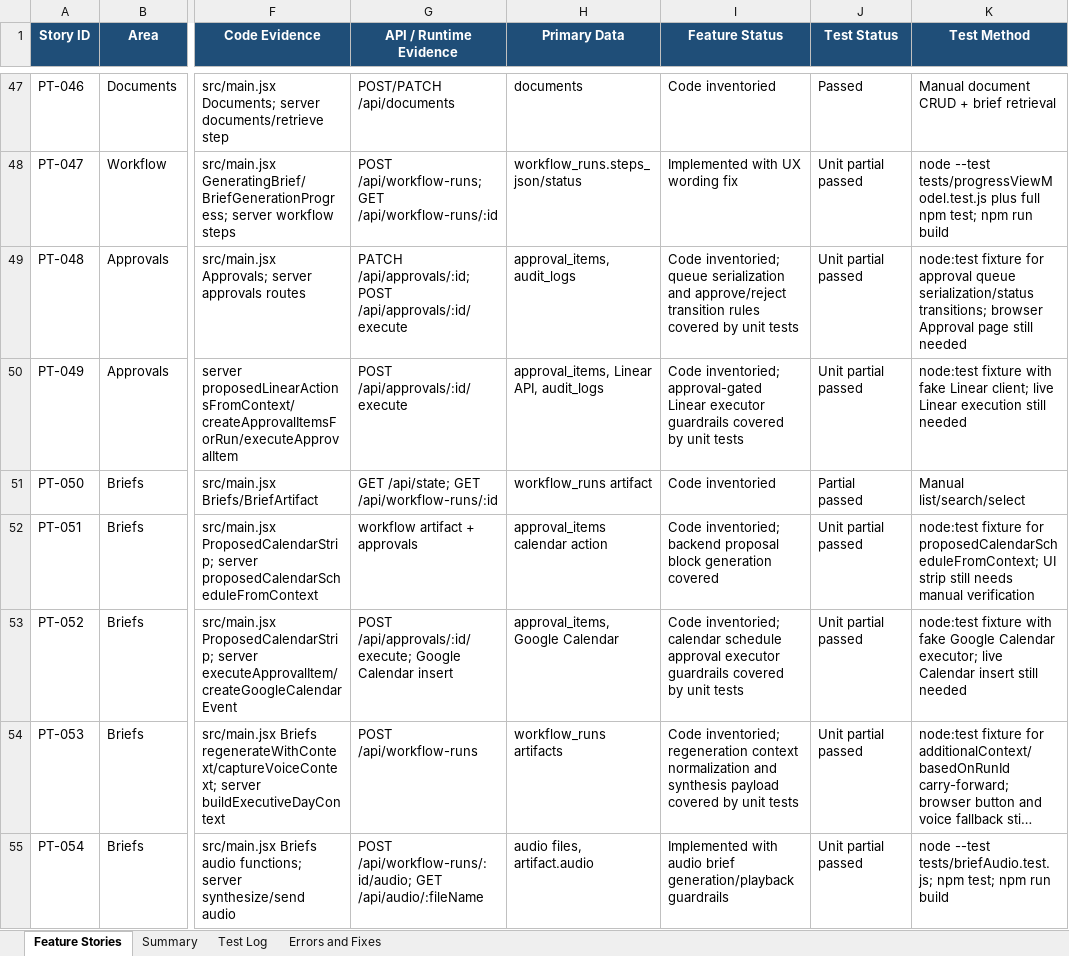
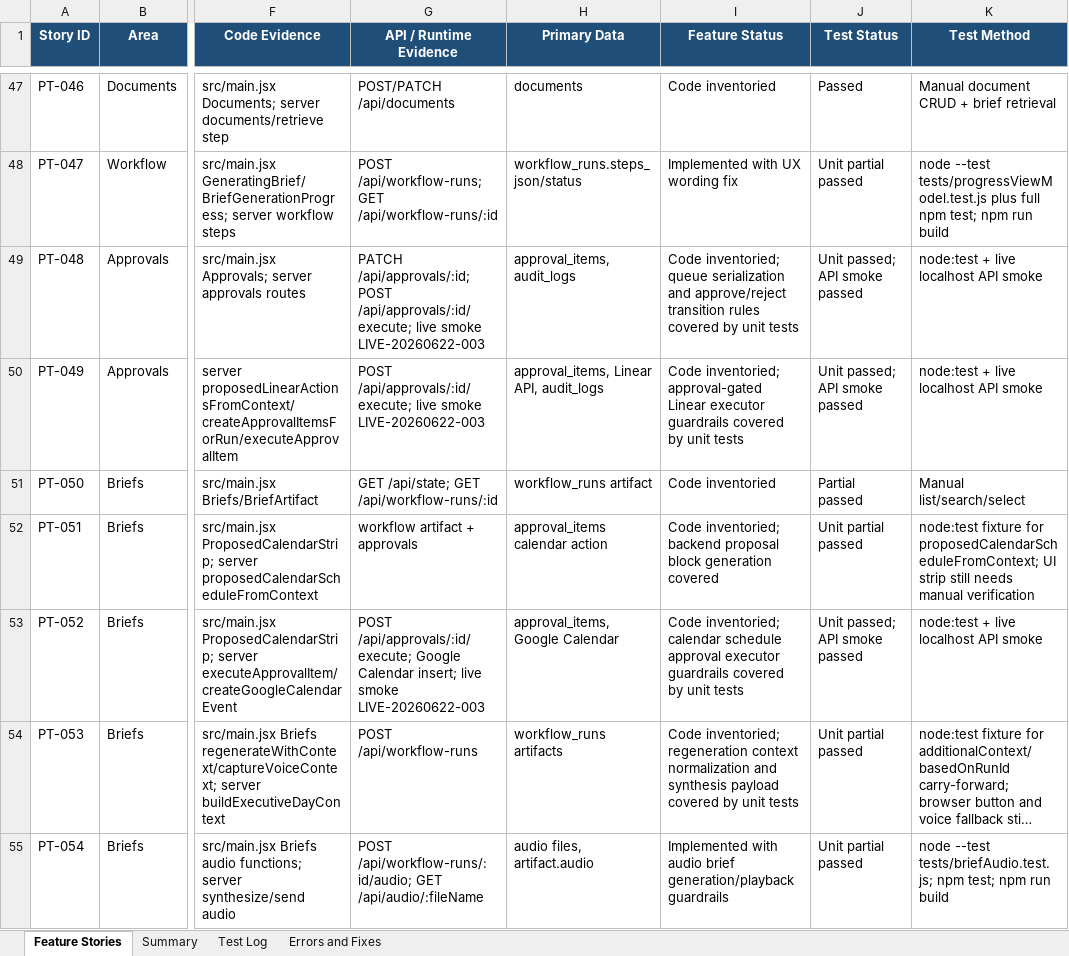
Before and after one commit to Transformation-Agency/pillar-time, an Excel workbook: docs/pillar-time-feature-user-story-tracker.xlsx, sheet Feature Stories, drawn as a sheet; only a part is shown, gaps mark what is left out; long unchanged cells end in …; values as stored, in another font and other column widths than the file's, no borders; table styles not drawn; the diff names each change by its address in the sheet, - before the commit and + after, or states it on an @@ line.

Commit message:
Record approval execution smoke evidence

```diff
--- a/docs/pillar-time-feature-user-story-tracker.xlsx (sheet Feature Stories)
+++ b/docs/pillar-time-feature-user-story-tracker.xlsx (sheet Feature Stories)
-G49 (API / Runtime Evidence): …/api/approvals/:id; POST /api/approvals/:id/execute
+G49 (API / Runtime Evidence): …/api/approvals/:id; POST /api/approvals/:id/execute; live smoke LIVE-20260622-003
-J49:J50 (Test Status): Unit partial passed
+J49:J50 (Test Status): Unit passed; API smoke passed
-K49 (Test Method): node:test fixture for approval queue serialization/status transitions; browser Approval page still needed
+K49 (Test Method): node:test + live localhost API smoke
-G50 (API / Runtime Evidence): POST /api/approvals/:id/execute
+G50 (API / Runtime Evidence): POST /api/approvals/:id/execute; live smoke LIVE-20260622-003
-K50 (Test Method): node:test fixture with fake Linear client; live Linear execution still needed
+K50 (Test Method): node:test + live localhost API smoke
-G53 (API / Runtime Evidence): …Google Calendar insert
+G53 (API / Runtime Evidence): …Google Calendar insert; live smoke LIVE-20260622-003
-J53 (Test Status): Unit partial passed
+J53 (Test Status): Unit passed; API smoke passed
-K53 (Test Method): node:test fixture with fake Google Calendar executor; live Calendar insert still needed
+K53 (Test Method): node:test + live localhost API smoke
```
Also changed, not shown: sheet Test Log, sheet Summary.
